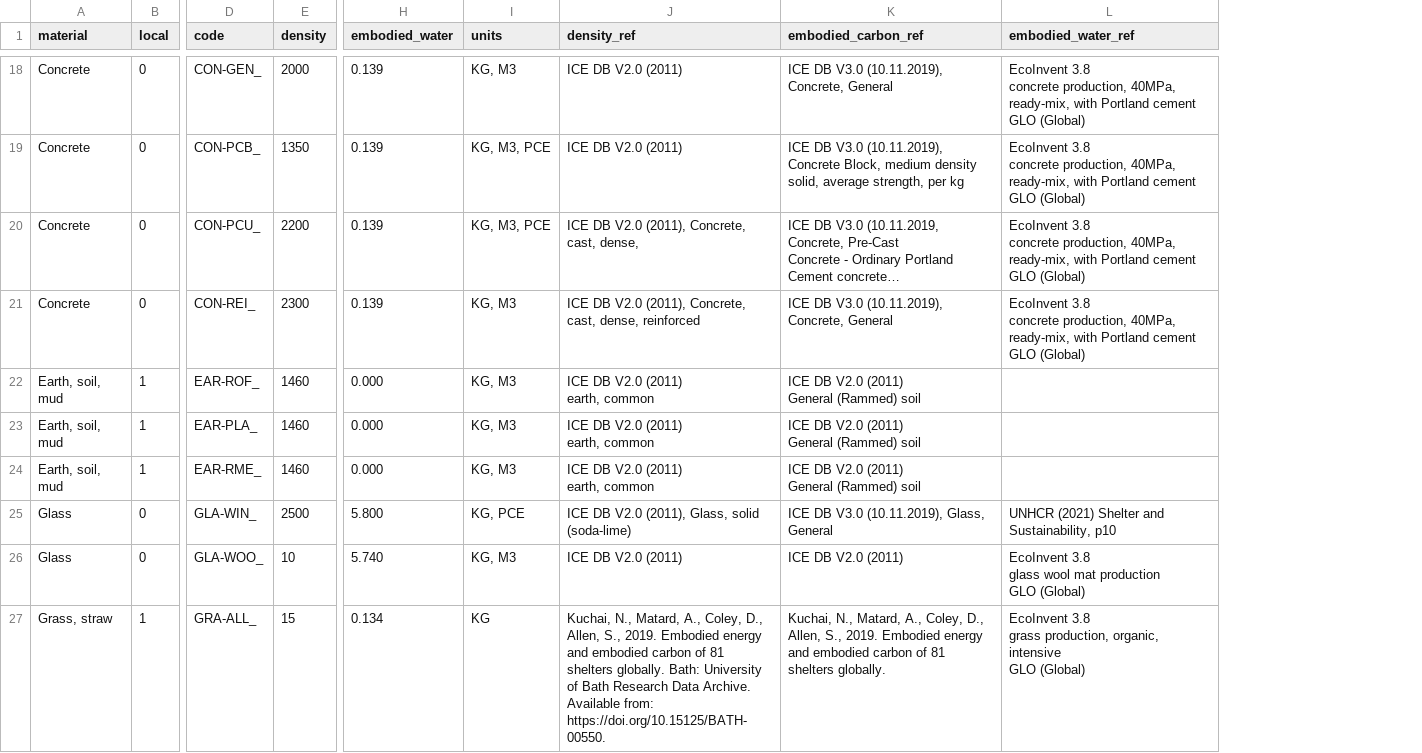
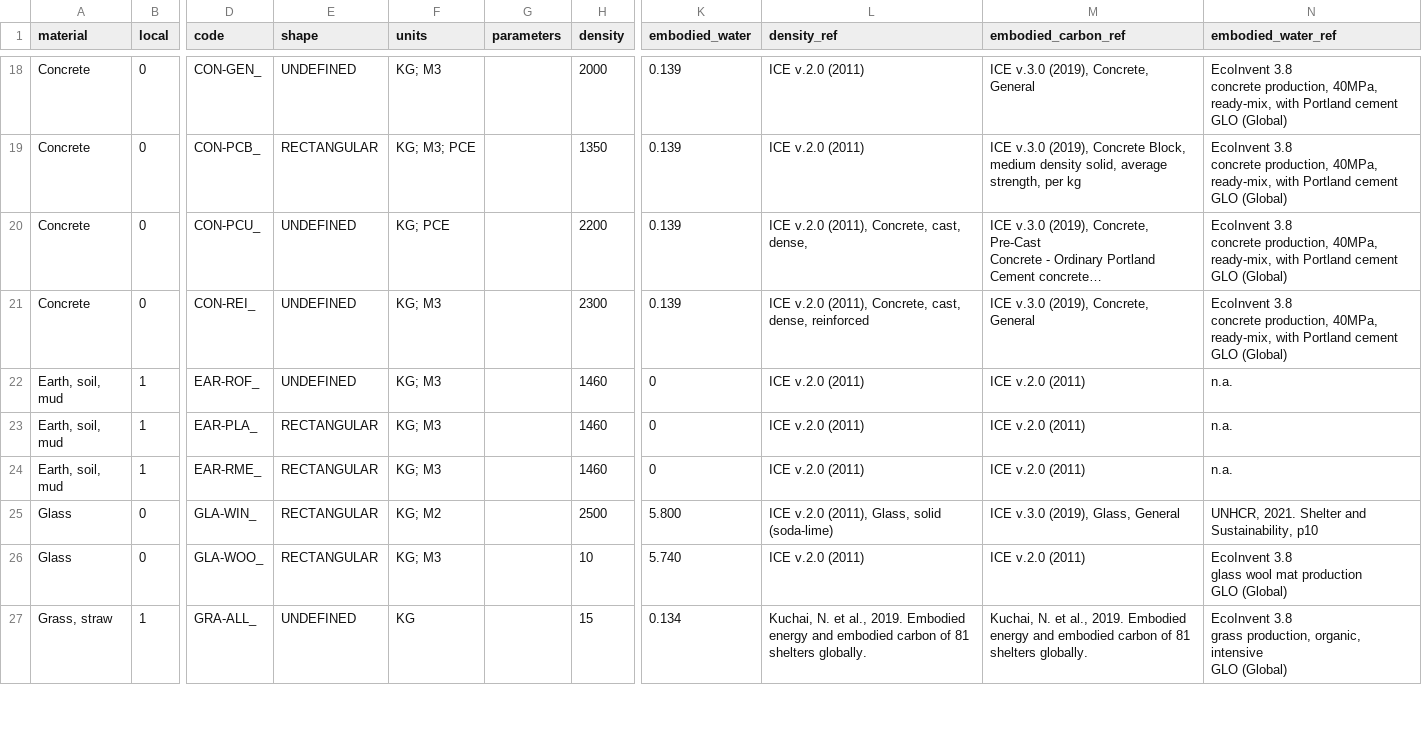
Before and after one commit to EPFL-ENAC/unhcr-geneva-tech-hub-app, a CSV file: couchdb/rawdata/materials.csv, drawn as a sheet; only a part is shown, gaps mark what is left out; removed rows and columns are numbered as before the commit, all else as after; ↵ is a line break in a cell; the diff covers the shown part only; the diff names each change by its address in the sheet, - before the commit and + after, or states it on an @@ line.

Commit message:
feat(shelter): bill of quantities with specifications
externalize FormItem interface to ts file

migrate data materials to new format

```diff
--- a/couchdb/rawdata/materials.csv
+++ b/couchdb/rawdata/materials.csv
+column E (shape), rows 18-27: UNDEFINED | RECTANGULAR | UNDEFINED | UNDEFINED | UNDEFINED | RECTANGULAR | RECTANGULAR | RECTANGULAR | RECTANGULAR | UNDEFINED
+column F (units), rows 18-27: KG; M3 | KG; M3; PCE | KG; PCE | KG; M3 | KG; M3 | KG; M3 | KG; M3 | KG; M2 | KG; M3 | KG
+column G (parameters), empty
-column I (units), rows 18-27: KG, M3 | KG, M3, PCE | KG, M3, PCE | KG, M3 | KG, M3 | KG, M3 | KG, M3 | KG, PCE | KG, M3 | KG
-L18:L19 (density_ref): ICE DB V2.0 (2011)
+L18:L19 (density_ref): ICE v.2.0 (2011)
-M18 (embodied_carbon_ref): ICE DB V3.0 (10.11.2019), Concrete, General
+M18 (embodied_carbon_ref): ICE v.3.0 (2019), Concrete, General
-M19 (embodied_carbon_ref): ICE DB V3.0 (10.11.2019), Concrete Block,…
+M19 (embodied_carbon_ref): ICE v.3.0 (2019), Concrete Block,…
-L20 (density_ref): ICE DB V2.0 (2011), Concrete, cast, dense,
+L20 (density_ref): ICE v.2.0 (2011), Concrete, cast, dense,
-M20 (embodied_carbon_ref): ICE DB V3.0 (10.11.2019, Concrete, Pre-Cast…
+M20 (embodied_carbon_ref): ICE v.3.0 (2019), Concrete, Pre-Cast…
-L21 (density_ref): ICE DB V2.0 (2011), Concrete,…
+L21 (density_ref): ICE v.2.0 (2011), Concrete,…
-M21 (embodied_carbon_ref): ICE DB V3.0 (10.11.2019), Concrete, General
+M21 (embodied_carbon_ref): ICE v.3.0 (2019), Concrete, General
-K22:K24 (embodied_water): 0.000
+K22:K24 (embodied_water): 0
-L22:L24 (density_ref): ICE DB V2.0 (2011) ↵ earth, common
+L22:L24 (density_ref): ICE v.2.0 (2011)
-M22:M24 (embodied_carbon_ref): ICE DB V2.0 (2011) ↵ General (Rammed) soil
+M22:M24 (embodied_carbon_ref): ICE v.2.0 (2011)
-N22:N24 (embodied_water_ref): (empty)
+N22:N24 (embodied_water_ref): n.a.
-L25 (density_ref): ICE DB V2.0 (2011), Glass, solid (soda-lime)
+L25 (density_ref): ICE v.2.0 (2011), Glass, solid (soda-lime)
-M25 (embodied_carbon_ref): ICE DB V3.0 (10.11.2019), Glass, General
+M25 (embodied_carbon_ref): ICE v.3.0 (2019), Glass, General
-N25 (embodied_water_ref): UNHCR (2021) Shelter and Sustainability, p10
+N25 (embodied_water_ref): UNHCR, 2021. Shelter and Sustainability, p10
-L26 (density_ref): ICE DB V2.0 (2011)
+L26 (density_ref): ICE v.2.0 (2011)
-M26 (embodied_carbon_ref): ICE DB V2.0 (2011)
+M26 (embodied_carbon_ref): ICE v.2.0 (2011)
-L27 (density_ref): Kuchai, N., Matard, A., Coley, D., Allen, S., 2019. Embodied energy and embodied carbon of 81 shelters globally. Bath: University of Bath Research Data Archive. Available from: https://doi.org/10.15125/BATH-00550.
+L27 (density_ref): Kuchai, N. et al., 2019. Embodied energy and embodied carbon of 81 shelters globally.
-M27 (embodied_carbon_ref): Kuchai, N., Matard, A., Coley, D., Allen, S., 2019. Embodied…
+M27 (embodied_carbon_ref): Kuchai, N. et al., 2019. Embodied…
```
Also changed, not shown: 155 edited cells elsewhere in this file, 18 other files.
